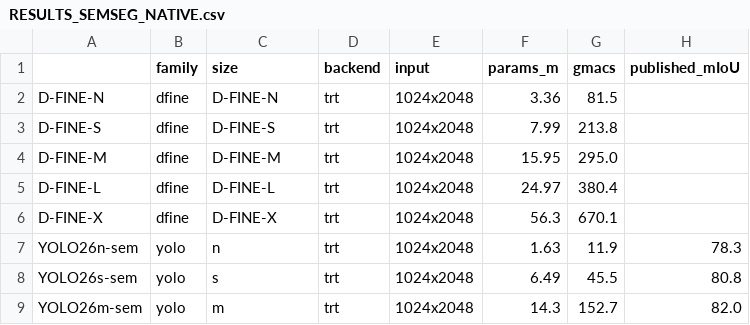
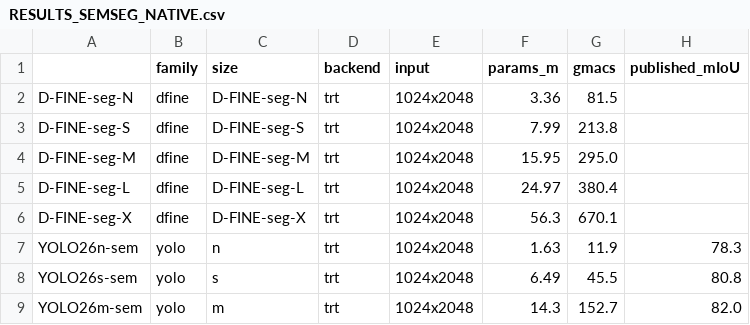
Before and after one commit to ArgoHA/cityscapes-benchmark, a CSV file: results/RESULTS_SEMSEG_NATIVE.csv, drawn as a sheet; only a part is shown; the diff names each change by its address in the sheet, - before the commit and + after, or states it on an @@ line.

```diff
--- a/results/RESULTS_SEMSEG_NATIVE.csv
+++ b/results/RESULTS_SEMSEG_NATIVE.csv
-A2: D-FINE-N
+A2: D-FINE-seg-N
-C2 (size): D-FINE-N
+C2 (size): D-FINE-seg-N
-A3: D-FINE-S
+A3: D-FINE-seg-S
-C3 (size): D-FINE-S
+C3 (size): D-FINE-seg-S
-A4: D-FINE-M
+A4: D-FINE-seg-M
-C4 (size): D-FINE-M
+C4 (size): D-FINE-seg-M
-A5: D-FINE-L
+A5: D-FINE-seg-L
-C5 (size): D-FINE-L
+C5 (size): D-FINE-seg-L
-A6: D-FINE-X
+A6: D-FINE-seg-X
-C6 (size): D-FINE-X
+C6 (size): D-FINE-seg-X
```
Also changed, not shown: results/RESULTS.csv, 13 other files.
